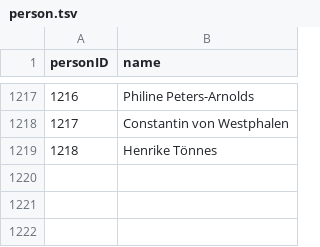
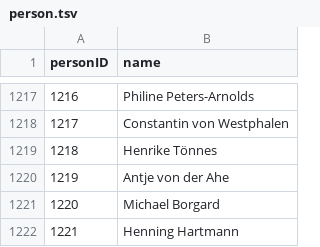
Before and after one commit to YourMJK/dreimetadaten, a TSV file: metadata/tsv/person.tsv, drawn as a sheet; only a part is shown, gaps mark what is left out.

```diff
--- a/metadata/tsv/person.tsv
+++ b/metadata/tsv/person.tsv
@@ -1219 +1219,4 @@ personID	name
 1218	Henrike Tönnes
+1219	Antje von der Ahe
+1220	Michael Borgard
+1221	Henning Hartmann
```
Also changed, not shown: metadata/tsv/hörspiel.tsv, metadata/tsv/rolle.tsv, 21 other files.
